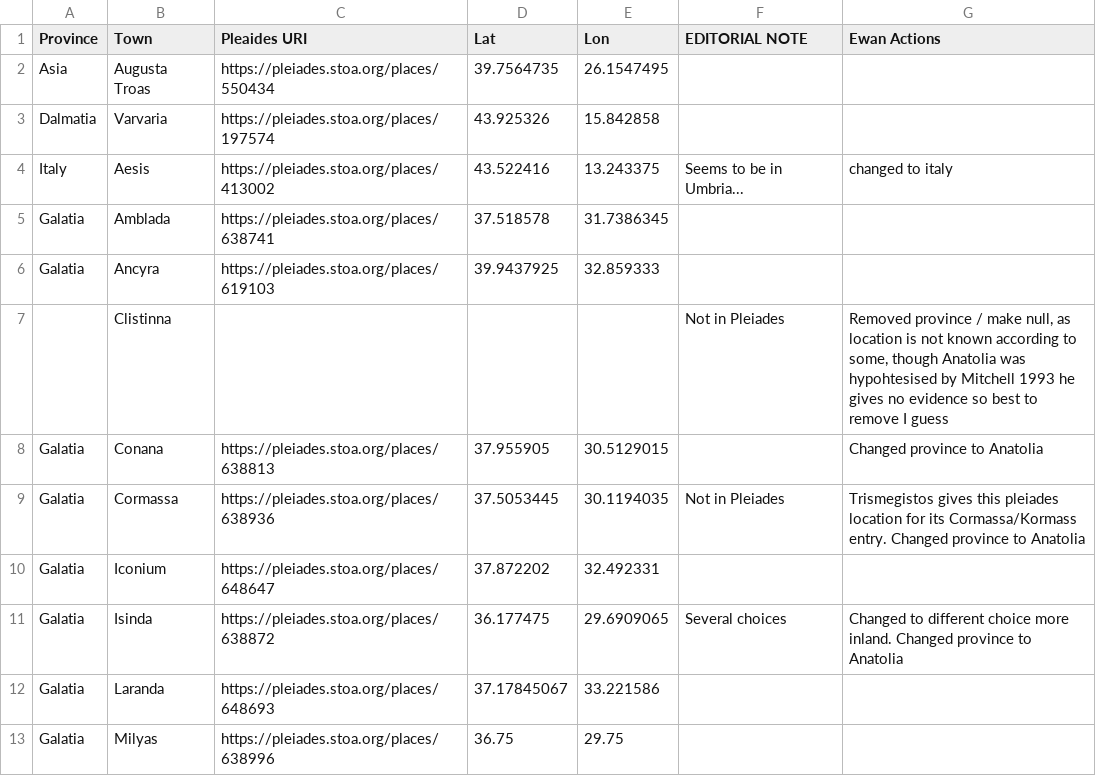
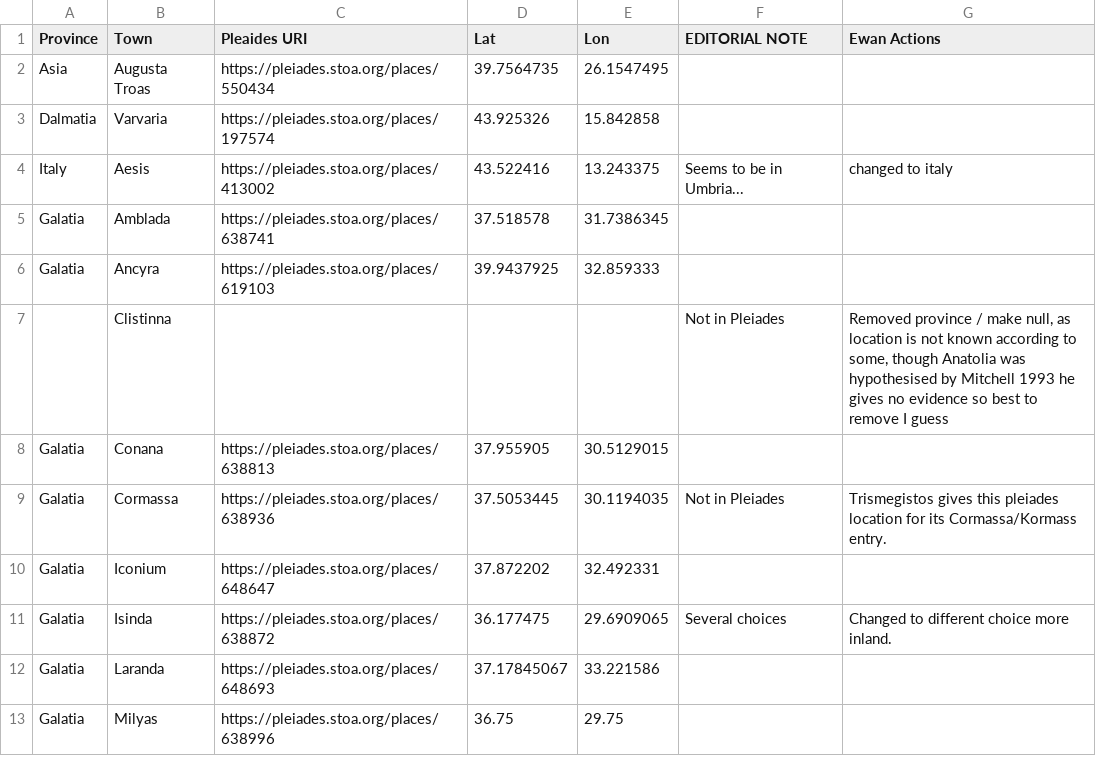
Before and after one commit to EwanSC/BromansCoopey, a CSV file: draft_files/Servicemen-places-Pleiades-links.csv, drawn as a sheet; only a part is shown.

Commit message:
adding in draft files

```diff
--- a/draft_files/Servicemen-places-Pleiades-links.csv
+++ b/draft_files/Servicemen-places-Pleiades-links.csv
@@ -6,7 +6,7 @@ Galatia,Amblada,https://pleiades.stoa.org/places/638741,37.518578,31.7386345,,
 Galatia,Ancyra,https://pleiades.stoa.org/places/619103,39.9437925,32.859333,,
-,Clistinna,,,,Not in Pleiades,"Removed province / make null, as location is not known according to some, though Anatolia was hypohtesised by Mitchell 1993 he gives no evidence so best to remove I guess"
-Galatia,Conana,https://pleiades.stoa.org/places/638813,37.955905,30.5129015,,Changed province to Anatolia
-Galatia,Cormassa,https://pleiades.stoa.org/places/638936,37.5053445,30.1194035,Not in Pleiades,Trismegistos gives this pleiades location for its Cormassa/Kormass entry. Changed province to Anatolia
+,Clistinna,,,,Not in Pleiades,"Removed province / make null, as location is not known according to some, though Anatolia was hypothesised by Mitchell 1993 he gives no evidence so best to remove I guess"
+Galatia,Conana,https://pleiades.stoa.org/places/638813,37.955905,30.5129015,,
+Galatia,Cormassa,https://pleiades.stoa.org/places/638936,37.5053445,30.1194035,Not in Pleiades,Trismegistos gives this pleiades location for its Cormassa/Kormass entry.
 Galatia,Iconium,https://pleiades.stoa.org/places/648647,37.872202,32.492331,,
-Galatia,Isinda,https://pleiades.stoa.org/places/638872,36.177475,29.6909065,Several choices,Changed to different choice more inland. Changed province to Anatolia
+Galatia,Isinda,https://pleiades.stoa.org/places/638872,36.177475,29.6909065,Several choices,Changed to different choice more inland.
 Galatia,Laranda,https://pleiades.stoa.org/places/648693,37.17845067,33.221586,,
```
